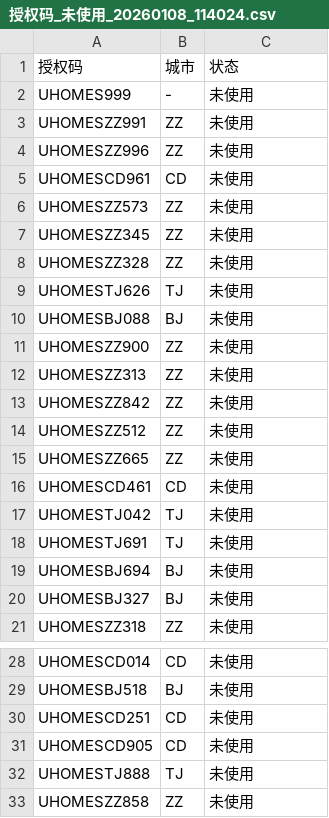
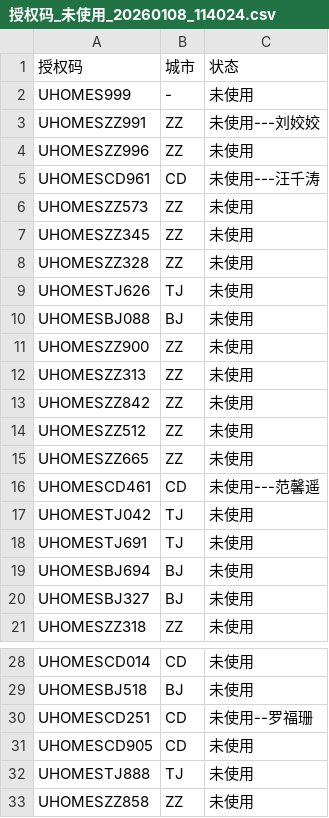
Before and after one commit to yalding8/aitest, a CSV file: 授权码_未使用_20260108_114024.csv, drawn as a sheet; only a part is shown, gaps mark what is left out.

```diff
--- a/授权码_未使用_20260108_114024.csv
+++ b/授权码_未使用_20260108_114024.csv
@@ -2,5 +2,5 @@
 UHOMES999,-,未使用
-UHOMESZZ991,ZZ,未使用
+UHOMESZZ991,ZZ,未使用---刘姣姣
 UHOMESZZ996,ZZ,未使用
-UHOMESCD961,CD,未使用
+UHOMESCD961,CD,未使用---汪千涛
 UHOMESZZ573,ZZ,未使用
@@ -15,3 +15,3 @@ UHOMESZZ512,ZZ,未使用
 UHOMESZZ665,ZZ,未使用
-UHOMESCD461,CD,未使用
+UHOMESCD461,CD,未使用---范馨遥
 UHOMESTJ042,TJ,未使用
@@ -29,3 +29,3 @@ UHOMESCD014,CD,未使用
 UHOMESBJ518,BJ,未使用
-UHOMESCD251,CD,未使用
+UHOMESCD251,CD,未使用--罗福珊
 UHOMESCD905,CD,未使用
```
Also changed, not shown: 5 other files.
